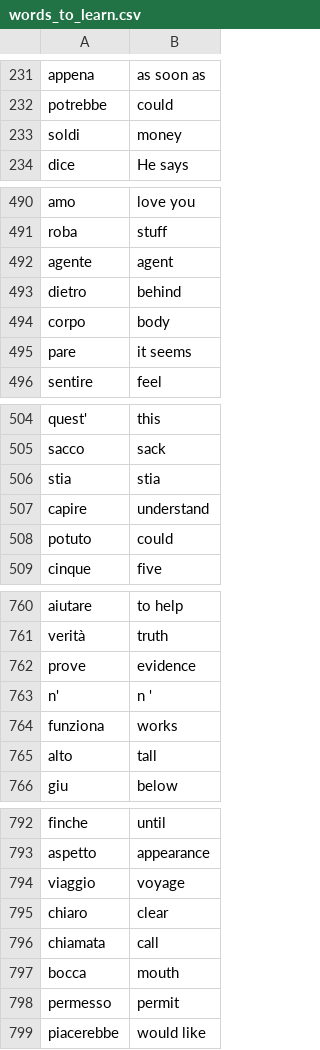
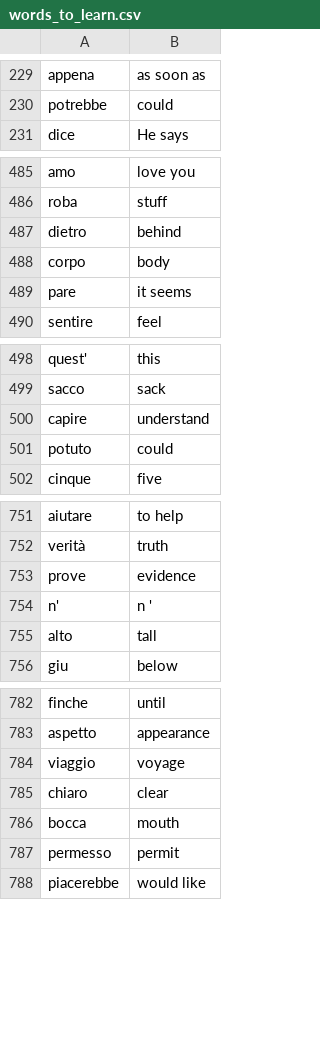
Before and after one commit to King-Zalogon/100_Days_Of_Python, a CSV file: Day 031/flash-card-project-start/data/words_to_learn.csv, drawn as a sheet; only a part is shown, gaps mark what is left out; the diff covers the shown part only.

```diff
--- a/Day 031/flash-card-project-start/data/words_to_learn.csv
+++ b/Day 031/flash-card-project-start/data/words_to_learn.csv
@@ -232,3 +230,2 @@ appena,as soon as
 potrebbe,could
-soldi,money
 dice,He says
@@ -491,3 +486,2 @@ amo,love you
 roba,stuff
-agente,agent
 dietro,behind
@@ -505,3 +499,2 @@ quest',this
 sacco,sack
-stia,stia
 capire,understand
@@ -763,3 +754,2 @@ prove,evidence
 n',n '
-funziona,works
 alto,tall
@@ -795,3 +785,2 @@ viaggio,voyage
 chiaro,clear
-chiamata,call
 bocca,mouth
```
Also changed, not shown: 10 removed rows elsewhere in this file, 1 other file.
